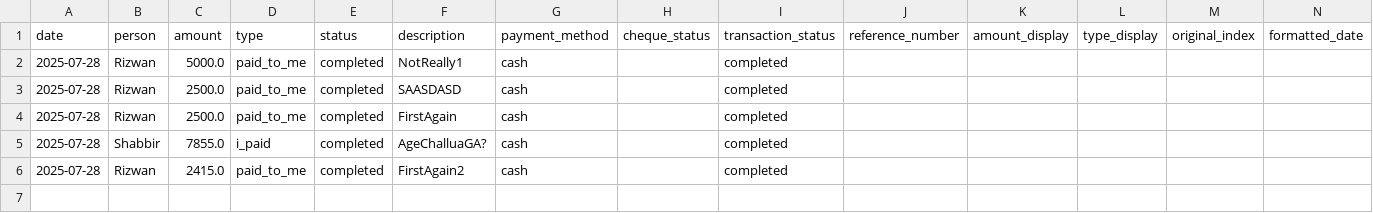
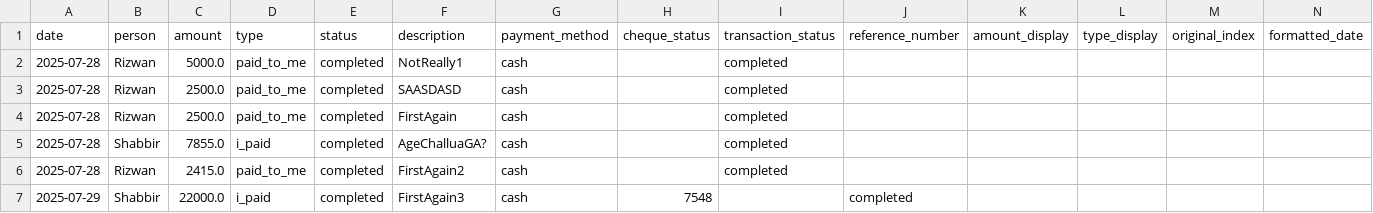
Before and after one commit to Atonomous/payments-summary, a CSV file: payments.csv, drawn as a sheet.

Commit message:
Automated update: payment records

```diff
--- a/payments.csv
+++ b/payments.csv
@@ -6 +6,2 @@ date,person,amount,type,status,description,payment_method,cheque_status,transact
 2025-07-28,Rizwan,2415.0,paid_to_me,completed,FirstAgain2,cash,,completed,,,,,
+2025-07-29,Shabbir,22000.0,i_paid,completed,FirstAgain3,cash,7548,,completed
```
Also changed, not shown: 1 other file.
